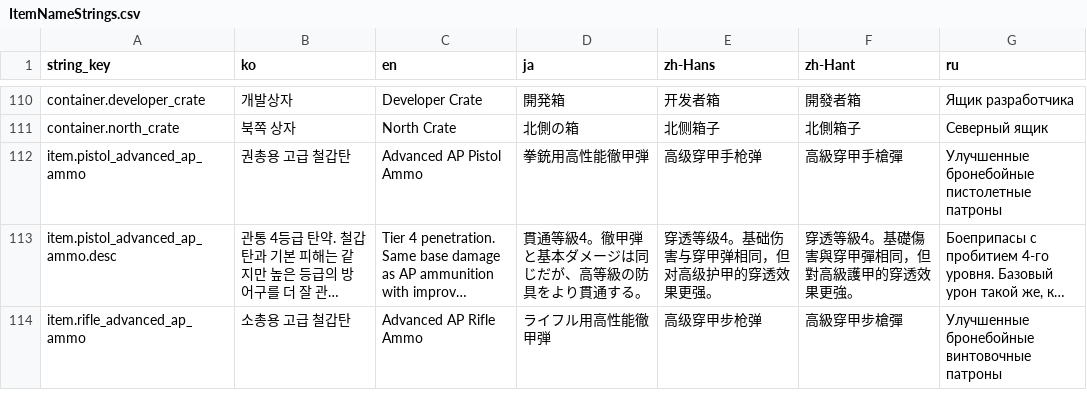
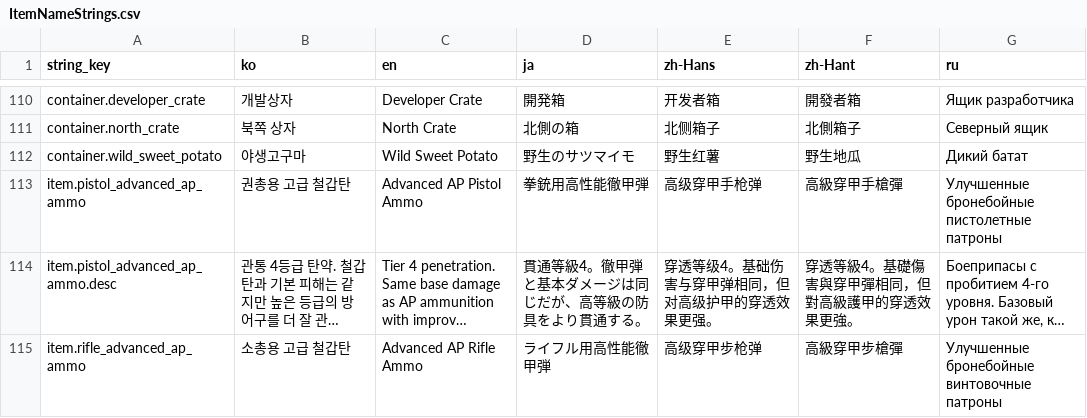
Before and after one commit to octopus7/extraction_shooter, a CSV file: TunaSweeper/Content/Data/ItemNameStrings.csv, drawn as a sheet; only a part is shown, gaps mark what is left out; long unchanged cells end in ….

Commit message:
Import sweet potato meshes and place wild crop in RaidForest

```diff
--- a/TunaSweeper/Content/Data/ItemNameStrings.csv
+++ b/TunaSweeper/Content/Data/ItemNameStrings.csv
@@ -111,2 +111,3 @@ container.developer_crate,개발상자,Developer Crate,開発箱,开发者箱,
 container.north_crate,북쪽 상자,North Crate,北側の箱,北侧箱子,北側箱子,Северный ящик
+container.wild_sweet_potato,야생고구마,Wild Sweet Potato,野生のサツマイモ,野生红薯,野生地瓜,Дикий батат
 item.pistol_advanced_ap_ammo,권총용 고급 철갑탄,Advanced AP Pistol Ammo,拳銃用高性能徹甲弾,高级穿甲手枪弹,高級穿甲手槍彈,Улучшенные бронебойные пистолетные патроны
```
Also changed, not shown: 23 other files.
